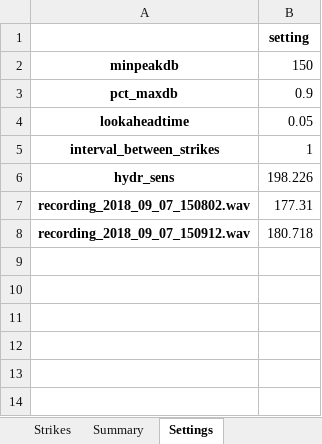
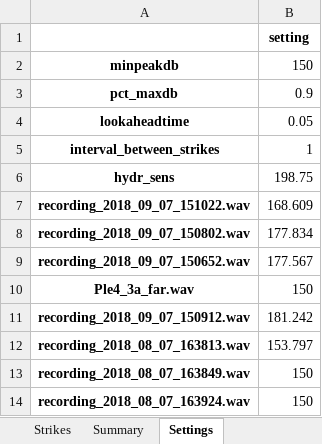
Before and after one commit to edavishydro/pile-monitor, an Excel workbook: report_pile-monitor.xlsx, sheet Settings, drawn as a sheet; values as stored, in another font and other column widths than the file's, no borders; addresses are those after the commit; the diff names each change by its address in the sheet, - before the commit and + after, or states it on an @@ line.

```diff
--- a/report_pile-monitor.xlsx (sheet Settings)
+++ b/report_pile-monitor.xlsx (sheet Settings)
-B6: 198.226
+B6: 198.75
+row 7: recording_2018_09_07_151022.wav | 168.609
-B8: 177.31
+B8: 177.834
+row 9: recording_2018_09_07_150652.wav | 177.567
+row 10: Ple4_3a_far.wav | 150
-B11: 180.718
+B11: 181.242
+row 12: recording_2018_08_07_163813.wav | 153.797
+row 13: recording_2018_08_07_163849.wav | 150
+row 14: recording_2018_08_07_163924.wav | 150
```
Also changed, not shown: sheet Strikes, sheet Summary, 5 other files.
